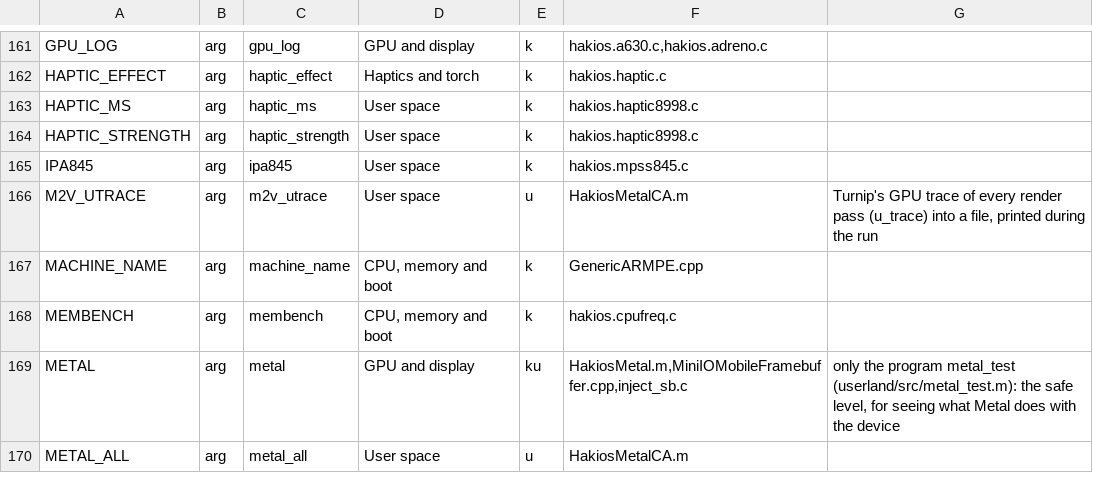
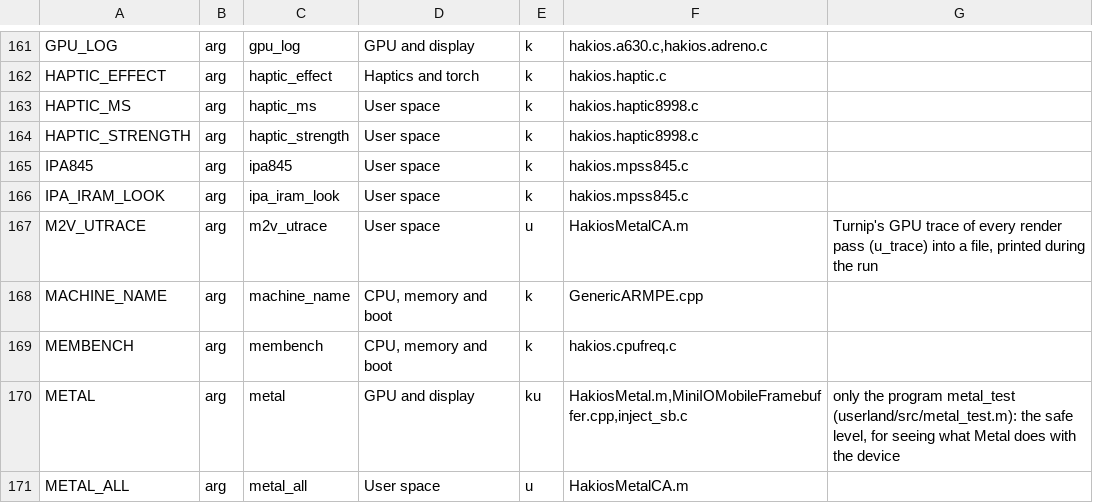
Before and after one commit to kiwiiiii-eth/hakios-xnu-kernel, a TSV file: configs/symbols.tsv, drawn as a sheet; only a part is shown, gaps mark what is left out.

```diff
--- a/configs/symbols.tsv
+++ b/configs/symbols.tsv
@@ -165,2 +165,3 @@ HAPTIC_STRENGTH	arg	haptic_strength	User space	k	hakios.haptic8998.c
 IPA845	arg	ipa845	User space	k	hakios.mpss845.c	
+IPA_IRAM_LOOK	arg	ipa_iram_look	User space	k	hakios.mpss845.c	
 M2V_UTRACE	arg	m2v_utrace	User space	u	HakiosMetalCA.m	Turnip's GPU trace of every render pass (u_trace) into a file, printed during the run
```
Also changed, not shown: 3 other files.
